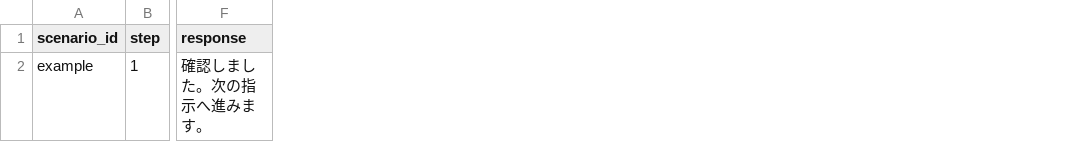
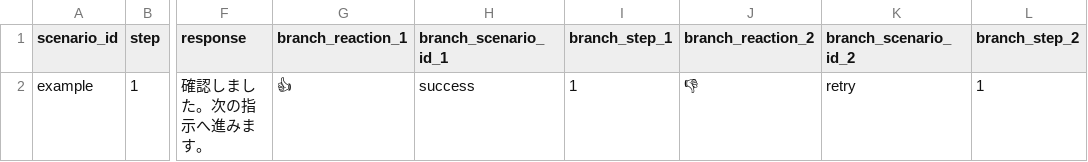
Before and after one commit to tenkouryu/DiscordBotTest, a CSV file: templates/scenario_template.csv, drawn as a sheet; only a part is shown, gaps mark what is left out; the diff names each change by its address in the sheet, - before the commit and + after, or states it on an @@ line.

```diff
--- a/templates/scenario_template.csv
+++ b/templates/scenario_template.csv
+column G (branch_reaction_1), row 2: 👍
+column H (branch_scenario_id_1), row 2: success
+column I (branch_step_1), row 2: 1
+column J (branch_reaction_2), row 2: 👎
+column K (branch_scenario_id_2), row 2: retry
+column L (branch_step_2), row 2: 1
```
Also changed, not shown: 4 other files.
